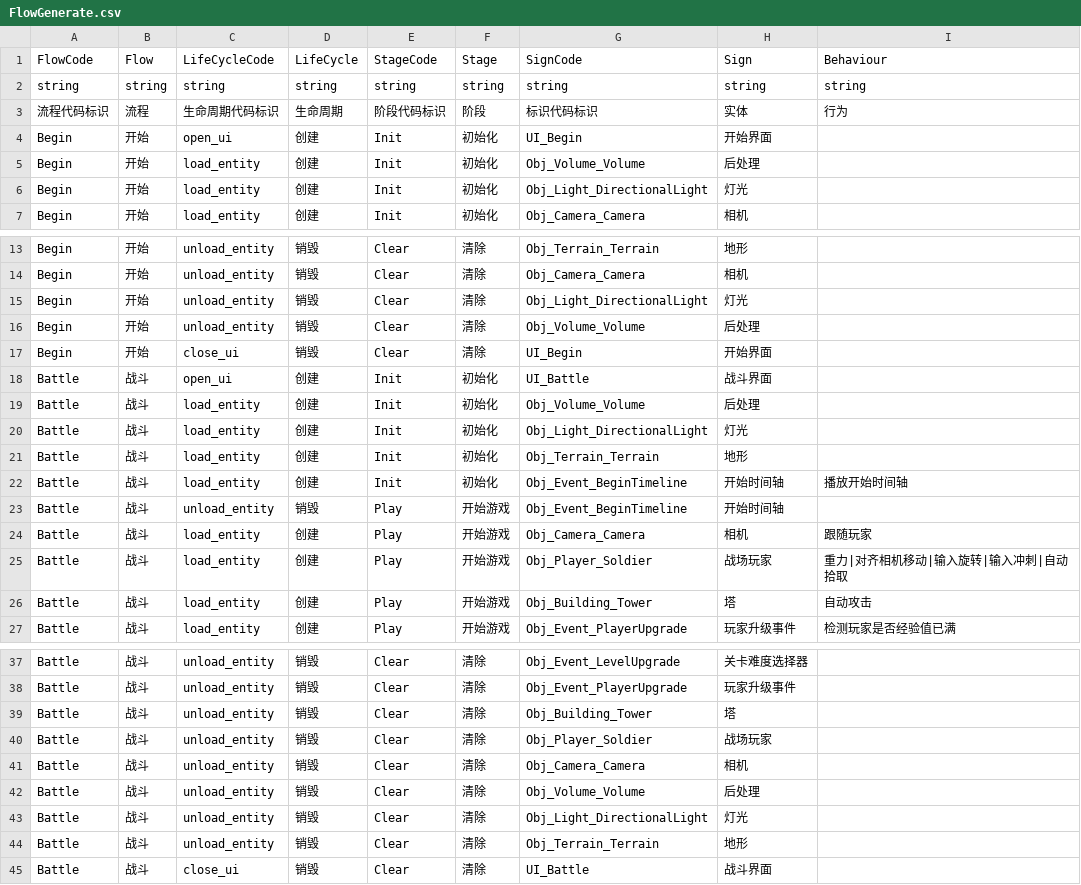
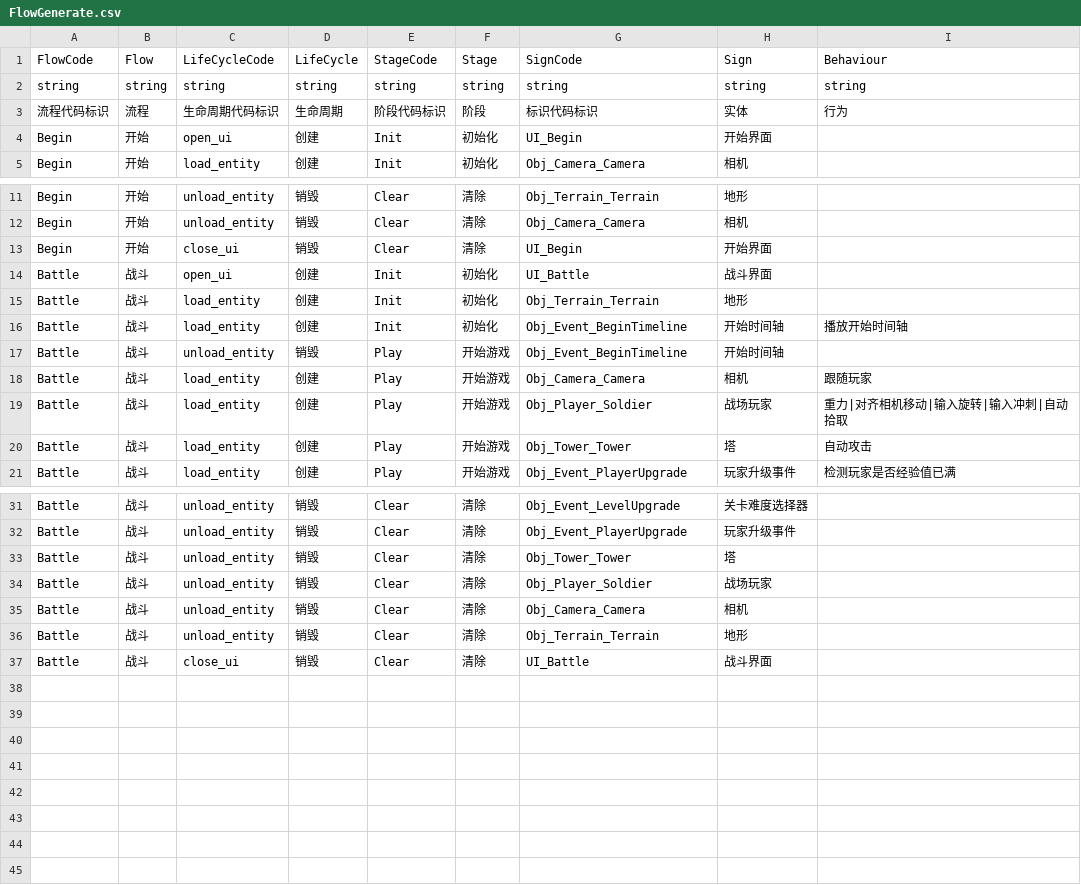
Before and after one commit to WH961230/YiSa, a CSV file: Assets/StreamingAssets/Csv/FlowGenerate.csv, drawn as a sheet; only a part is shown, gaps mark what is left out.

```diff
--- a/Assets/StreamingAssets/Csv/FlowGenerate.csv
+++ b/Assets/StreamingAssets/Csv/FlowGenerate.csv
@@ -4,4 +4,2 @@ string,string,string,string,string,string,string,string,string
 Begin,开始,open_ui,创建,Init,初始化,UI_Begin,开始界面,
-Begin,开始,load_entity,创建,Init,初始化,Obj_Volume_Volume,后处理,
-Begin,开始,load_entity,创建,Init,初始化,Obj_Light_DirectionalLight,灯光,
 Begin,开始,load_entity,创建,Init,初始化,Obj_Camera_Camera,相机,
@@ -14,8 +12,4 @@ Begin,开始,unload_entity,销毁,Clear,清除,Obj_Terrain_Terrain,地形,
 Begin,开始,unload_entity,销毁,Clear,清除,Obj_Camera_Camera,相机,
-Begin,开始,unload_entity,销毁,Clear,清除,Obj_Light_DirectionalLight,灯光,
-Begin,开始,unload_entity,销毁,Clear,清除,Obj_Volume_Volume,后处理,
 Begin,开始,close_ui,销毁,Clear,清除,UI_Begin,开始界面,
 Battle,战斗,open_ui,创建,Init,初始化,UI_Battle,战斗界面,
-Battle,战斗,load_entity,创建,Init,初始化,Obj_Volume_Volume,后处理,
-Battle,战斗,load_entity,创建,Init,初始化,Obj_Light_DirectionalLight,灯光,
 Battle,战斗,load_entity,创建,Init,初始化,Obj_Terrain_Terrain,地形,
@@ -25,3 +19,3 @@ Battle,战斗,load_entity,创建,Play,开始游戏,Obj_Camera_Camera,相机,跟
 Battle,战斗,load_entity,创建,Play,开始游戏,Obj_Player_Soldier,战场玩家,重力|对齐相机移动|输入旋转|输入冲刺|自动拾取
-Battle,战斗,load_entity,创建,Play,开始游戏,Obj_Building_Tower,塔,自动攻击
+Battle,战斗,load_entity,创建,Play,开始游戏,Obj_Tower_Tower,塔,自动攻击
 Battle,战斗,load_entity,创建,Play,开始游戏,Obj_Event_PlayerUpgrade,玩家升级事件,检测玩家是否经验值已满
@@ -38,7 +32,5 @@ Battle,战斗,unload_entity,销毁,Clear,清除,Obj_Event_LevelUpgrade,关卡难
 Battle,战斗,unload_entity,销毁,Clear,清除,Obj_Event_PlayerUpgrade,玩家升级事件,
-Battle,战斗,unload_entity,销毁,Clear,清除,Obj_Building_Tower,塔,
+Battle,战斗,unload_entity,销毁,Clear,清除,Obj_Tower_Tower,塔,
 Battle,战斗,unload_entity,销毁,Clear,清除,Obj_Player_Soldier,战场玩家,
 Battle,战斗,unload_entity,销毁,Clear,清除,Obj_Camera_Camera,相机,
-Battle,战斗,unload_entity,销毁,Clear,清除,Obj_Volume_Volume,后处理,
-Battle,战斗,unload_entity,销毁,Clear,清除,Obj_Light_DirectionalLight,灯光,
 Battle,战斗,unload_entity,销毁,Clear,清除,Obj_Terrain_Terrain,地形,
```
Also changed, not shown: Assets/StreamingAssets/Csv/ObjConfig.csv, 52 other files.
